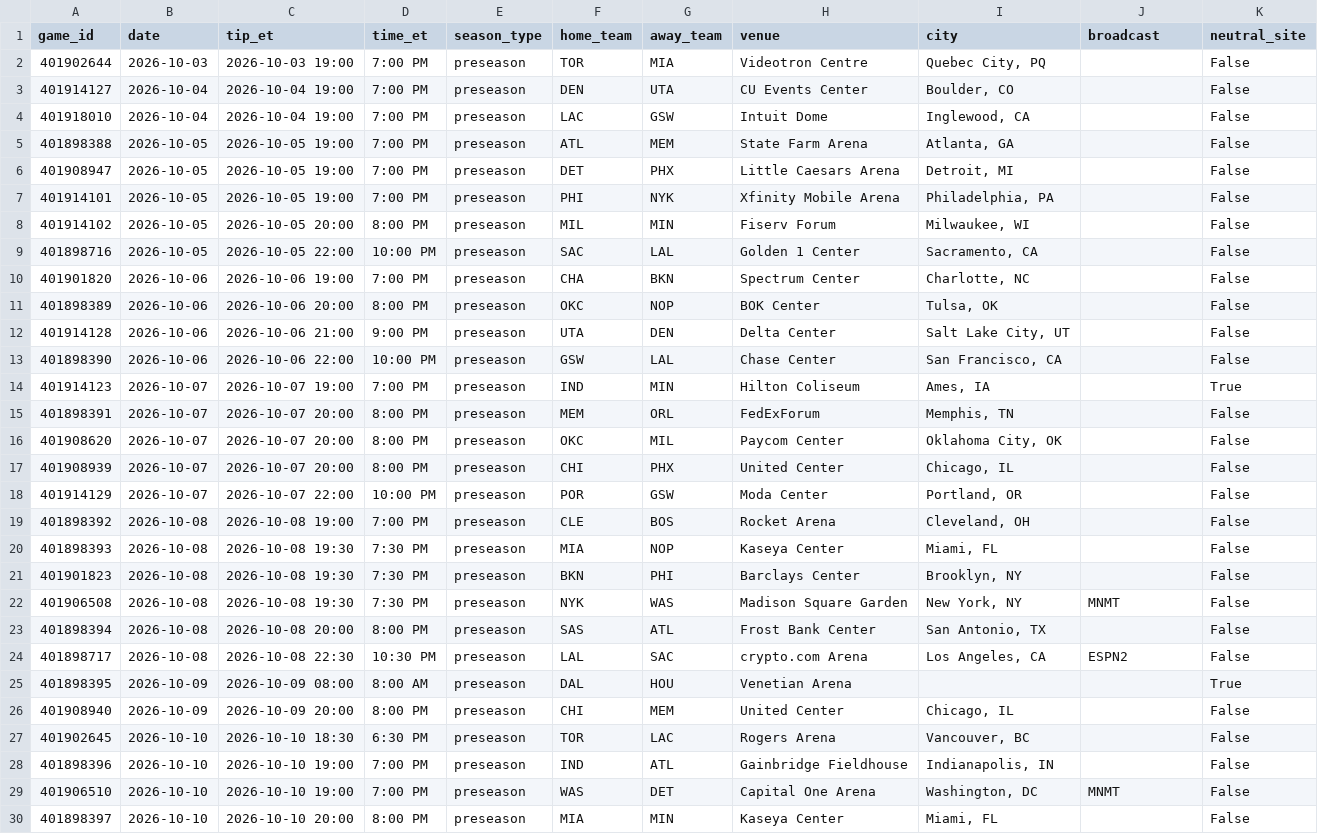
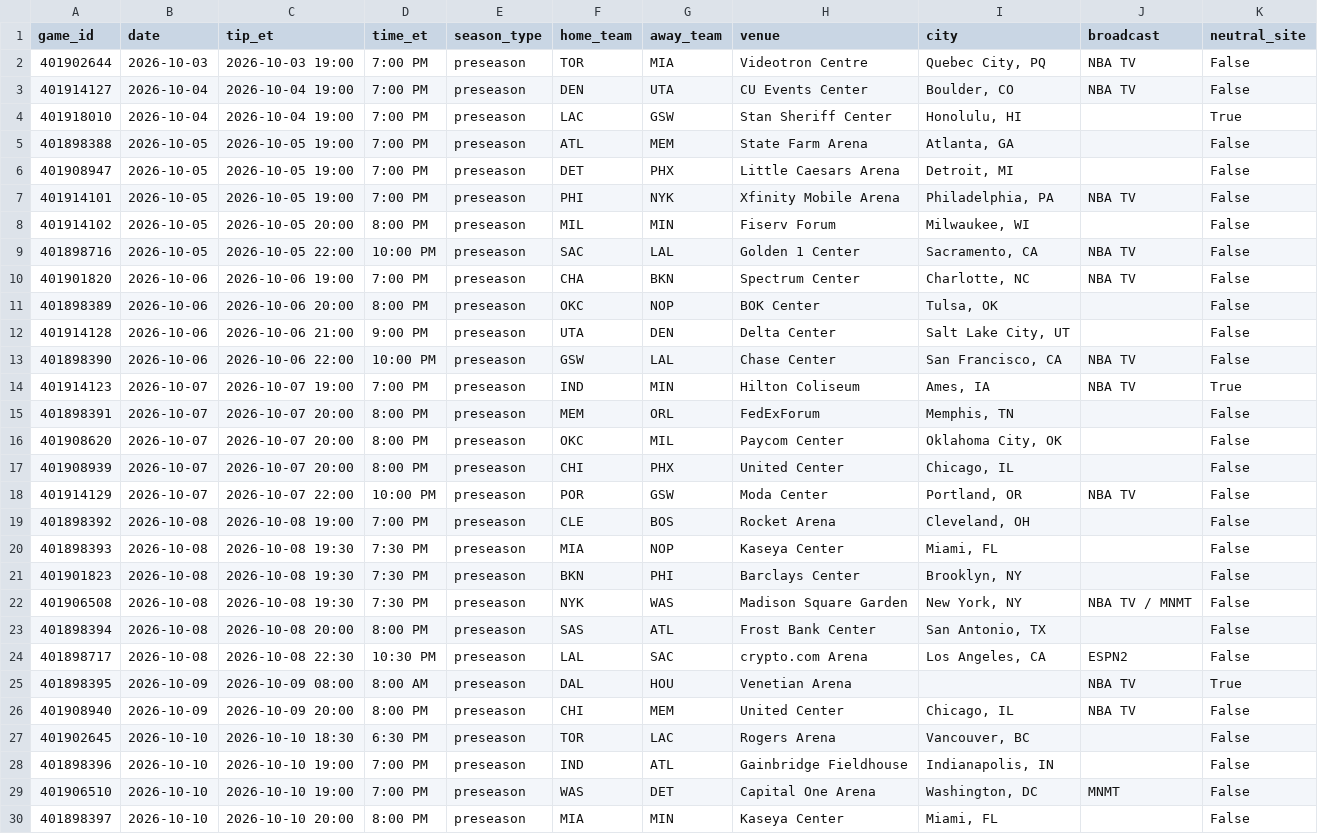
Before and after one commit to arinb44/MachineLearningNBA, a CSV file: data/input/nba_schedule_2026-27.csv, drawn as a sheet; only a part is shown; the diff covers the shown part only.

```diff
--- a/data/input/nba_schedule_2026-27.csv
+++ b/data/input/nba_schedule_2026-27.csv
@@ -1,15 +1,15 @@
 game_id,date,tip_et,time_et,season_type,home_team,away_team,venue,city,broadcast,neutral_site
-401902644,2026-10-03,2026-10-03 19:00,7:00 PM,preseason,TOR,MIA,Videotron Centre,"Quebec City, PQ",,False
-401914127,2026-10-04,2026-10-04 19:00,7:00 PM,preseason,DEN,UTA,CU Events Center,"Boulder, CO",,False
-401918010,2026-10-04,2026-10-04 19:00,7:00 PM,preseason,LAC,GSW,Intuit Dome,"Inglewood, CA",,False
+401902644,2026-10-03,2026-10-03 19:00,7:00 PM,preseason,TOR,MIA,Videotron Centre,"Quebec City, PQ",NBA TV,False
+401914127,2026-10-04,2026-10-04 19:00,7:00 PM,preseason,DEN,UTA,CU Events Center,"Boulder, CO",NBA TV,False
+401918010,2026-10-04,2026-10-04 19:00,7:00 PM,preseason,LAC,GSW,Stan Sheriff Center,"Honolulu, HI",,True
 401898388,2026-10-05,2026-10-05 19:00,7:00 PM,preseason,ATL,MEM,State Farm Arena,"Atlanta, GA",,False
 401908947,2026-10-05,2026-10-05 19:00,7:00 PM,preseason,DET,PHX,Little Caesars Arena,"Detroit, MI",,False
-401914101,2026-10-05,2026-10-05 19:00,7:00 PM,preseason,PHI,NYK,Xfinity Mobile Arena,"Philadelphia, PA",,False
+401914101,2026-10-05,2026-10-05 19:00,7:00 PM,preseason,PHI,NYK,Xfinity Mobile Arena,"Philadelphia, PA",NBA TV,False
 401914102,2026-10-05,2026-10-05 20:00,8:00 PM,preseason,MIL,MIN,Fiserv Forum,"Milwaukee, WI",,False
-401898716,2026-10-05,2026-10-05 22:00,10:00 PM,preseason,SAC,LAL,Golden 1 Center,"Sacramento, CA",,False
-401901820,2026-10-06,2026-10-06 19:00,7:00 PM,preseason,CHA,BKN,Spectrum Center,"Charlotte, NC",,False
+401898716,2026-10-05,2026-10-05 22:00,10:00 PM,preseason,SAC,LAL,Golden 1 Center,"Sacramento, CA",NBA TV,False
+401901820,2026-10-06,2026-10-06 19:00,7:00 PM,preseason,CHA,BKN,Spectrum Center,"Charlotte, NC",NBA TV,False
 401898389,2026-10-06,2026-10-06 20:00,8:00 PM,preseason,OKC,NOP,BOK Center,"Tulsa, OK",,False
 401914128,2026-10-06,2026-10-06 21:00,9:00 PM,preseason,UTA,DEN,Delta Center,"Salt Lake City, UT",,False
-401898390,2026-10-06,2026-10-06 22:00,10:00 PM,preseason,GSW,LAL,Chase Center,"San Francisco, CA",,False
-401914123,2026-10-07,2026-10-07 19:00,7:00 PM,preseason,IND,MIN,Hilton Coliseum,"Ames, IA",,True
+401898390,2026-10-06,2026-10-06 22:00,10:00 PM,preseason,GSW,LAL,Chase Center,"San Francisco, CA",NBA TV,False
+401914123,2026-10-07,2026-10-07 19:00,7:00 PM,preseason,IND,MIN,Hilton Coliseum,"Ames, IA",NBA TV,True
 401898391,2026-10-07,2026-10-07 20:00,8:00 PM,preseason,MEM,ORL,FedExForum,"Memphis, TN",,False
@@ -17,3 +17,3 @@ game_id,date,tip_et,time_et,season_type,home_team,away_team,venue,city,broadcast
 401908939,2026-10-07,2026-10-07 20:00,8:00 PM,preseason,CHI,PHX,United Center,"Chicago, IL",,False
-401914129,2026-10-07,2026-10-07 22:00,10:00 PM,preseason,POR,GSW,Moda Center,"Portland, OR",,False
+401914129,2026-10-07,2026-10-07 22:00,10:00 PM,preseason,POR,GSW,Moda Center,"Portland, OR",NBA TV,False
 401898392,2026-10-08,2026-10-08 19:00,7:00 PM,preseason,CLE,BOS,Rocket Arena,"Cleveland, OH",,False
@@ -21,7 +21,7 @@ game_id,date,tip_et,time_et,season_type,home_team,away_team,venue,city,broadcast
 401901823,2026-10-08,2026-10-08 19:30,7:30 PM,preseason,BKN,PHI,Barclays Center,"Brooklyn, NY",,False
-401906508,2026-10-08,2026-10-08 19:30,7:30 PM,preseason,NYK,WAS,Madison Square Garden,"New York, NY",MNMT,False
+401906508,2026-10-08,2026-10-08 19:30,7:30 PM,preseason,NYK,WAS,Madison Square Garden,"New York, NY",NBA TV / MNMT,False
 401898394,2026-10-08,2026-10-08 20:00,8:00 PM,preseason,SAS,ATL,Frost Bank Center,"San Antonio, TX",,False
 401898717,2026-10-08,2026-10-08 22:30,10:30 PM,preseason,LAL,SAC,crypto.com Arena,"Los Angeles, CA",ESPN2,False
-401898395,2026-10-09,2026-10-09 08:00,8:00 AM,preseason,DAL,HOU,Venetian Arena,,,True
-401908940,2026-10-09,2026-10-09 20:00,8:00 PM,preseason,CHI,MEM,United Center,"Chicago, IL",,False
+401898395,2026-10-09,2026-10-09 08:00,8:00 AM,preseason,DAL,HOU,Venetian Arena,,NBA TV,True
+401908940,2026-10-09,2026-10-09 20:00,8:00 PM,preseason,CHI,MEM,United Center,"Chicago, IL",NBA TV,False
 401902645,2026-10-10,2026-10-10 18:30,6:30 PM,preseason,TOR,LAC,Rogers Arena,"Vancouver, BC",,False
```
Also changed, not shown: 8 edited cells elsewhere in this file, data/input/injuries.csv, data/input/nba_rosters_2026-27.csv.
